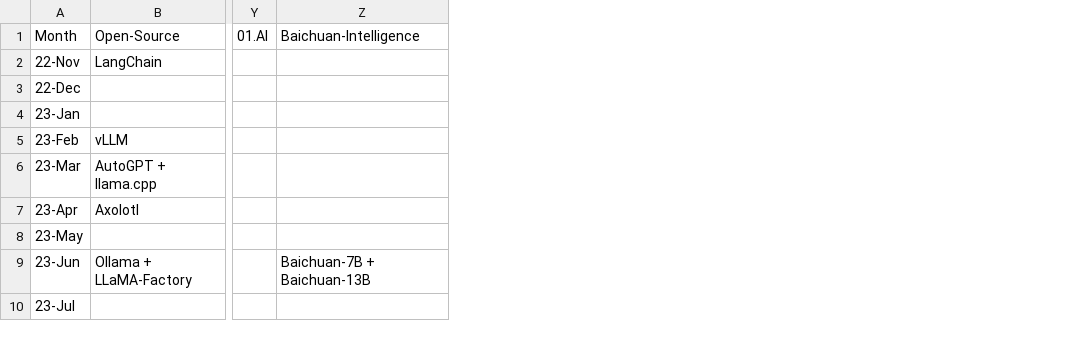
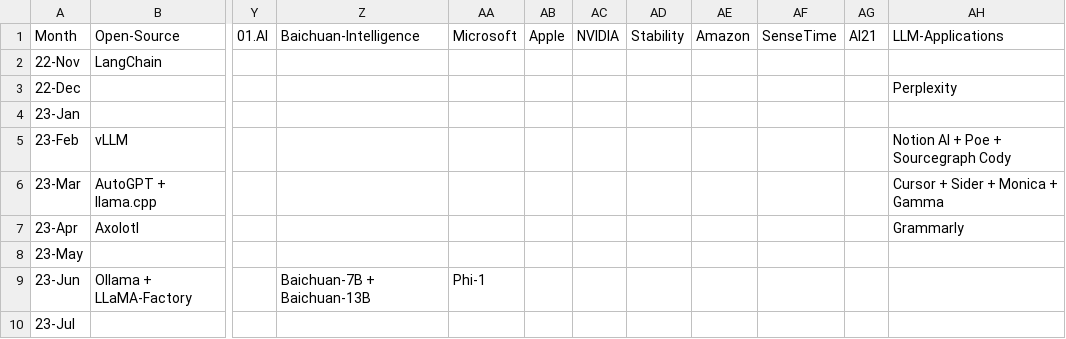
Before and after one commit to Physics-Lee/Monthly_Table_of_LLM_Releasing, a CSV file: llm_release_timeline_2022-11_to_2026-04.csv, drawn as a sheet; only a part is shown, gaps mark what is left out; the diff names each change by its address in the sheet, - before the commit and + after, or states it on an @@ line.

Commit message:
fix: restore 34-column CSV/MD (Microsoft, Apple, NVIDIA, Stability, Amazon, SenseTime, AI21, LLM-Applications)
Revert accidental deletion of 8 vendor columns from previous commit.
Keep link fixes: DeepSeek-LLM, Embed v3, Rerank v3 now properly linked.
Restore check-missing-links.js utility script.

```diff
--- a/llm_release_timeline_2022-11_to_2026-04.csv
+++ b/llm_release_timeline_2022-11_to_2026-04.csv
+column AA (Microsoft), row 9: Phi-1
+column AB (Apple), empty
+column AC (NVIDIA), empty
+column AD (Stability), empty
+column AE (Amazon), empty
+column AF (SenseTime), empty
+column AG (AI21), empty
+column AH (LLM-Applications), rows 3-7: Perplexity |  | Notion AI + Poe + Sourcegraph Cody | Cursor + Sider + Monica + Gamma | Grammarly
```
Also changed, not shown: 4 other files.
